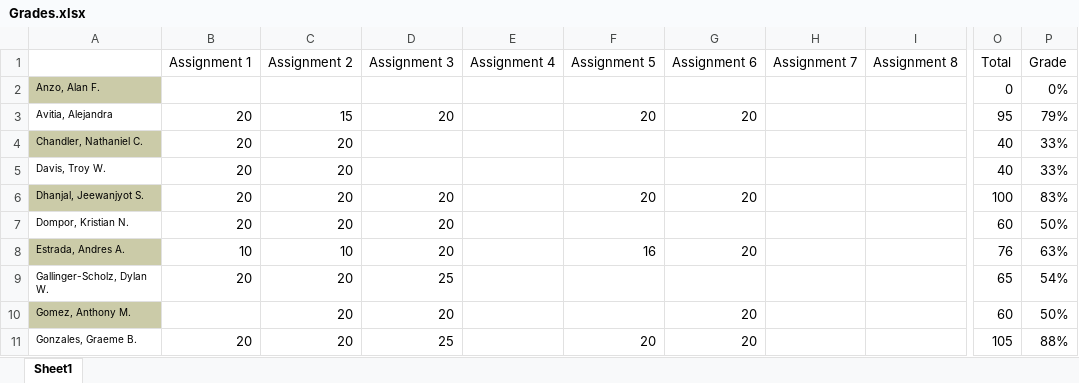
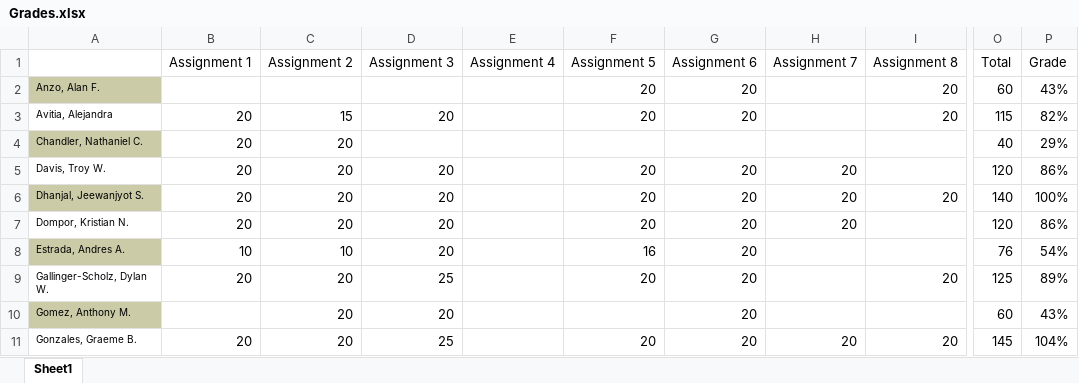
Before and after one commit to jameswilson281/Fall-2018---CIS7---Discrete-Structures, an Excel workbook: Grades.xlsx, sheet Sheet1, drawn as a sheet; only a part is shown, gaps mark what is left out; values as stored, in another font and other column widths than the file's, no borders; the diff covers the shown part only; the diff names each change by its address in the sheet, - before the commit and + after, or states it on an @@ line.

Commit message:
grades

```diff
--- a/Grades.xlsx (sheet Sheet1)
+++ b/Grades.xlsx (sheet Sheet1)
-F2 (Assignment 5): (empty)
+F2 (Assignment 5): 20
-G2 (Assignment 6): (empty)
+G2 (Assignment 6): 20
-I2:I3 (Assignment 8): (empty)
+I2:I3 (Assignment 8): 20
-O2 (Total): 0
+O2 (Total): 60
-P2 (Grade): 0%
+P2 (Grade): 43%
-O3 (Total): 95
+O3 (Total): 115
-P3 (Grade): 79%
+P3 (Grade): 82%
-P4 (Grade): 33%
+P4 (Grade): 29%
-D5 (Assignment 3): (empty)
+D5 (Assignment 3): 20
-F5 (Assignment 5): (empty)
+F5 (Assignment 5): 20
-G5 (Assignment 6): (empty)
+G5 (Assignment 6): 20
-H5:H7 (Assignment 7): (empty)
+H5:H7 (Assignment 7): 20
-O5 (Total): 40
+O5 (Total): 120
-P5 (Grade): 33%
+P5 (Grade): 86%
-I6 (Assignment 8): (empty)
+I6 (Assignment 8): 20
-O6 (Total): 100
+O6 (Total): 140
-P6 (Grade): 83%
+P6 (Grade): 100%
-F7 (Assignment 5): (empty)
+F7 (Assignment 5): 20
-G7 (Assignment 6): (empty)
+G7 (Assignment 6): 20
-O7 (Total): 60
+O7 (Total): 120
-P7 (Grade): 50%
+P7 (Grade): 86%
-P8 (Grade): 63%
+P8 (Grade): 54%
-F9 (Assignment 5): (empty)
+F9 (Assignment 5): 20
-G9 (Assignment 6): (empty)
+G9 (Assignment 6): 20
-I9 (Assignment 8): (empty)
+I9 (Assignment 8): 20
-O9 (Total): 65
+O9 (Total): 125
-P9 (Grade): 54%
+P9 (Grade): 89%
-P10 (Grade): 50%
+P10 (Grade): 43%
-H11 (Assignment 7): (empty)
+H11 (Assignment 7): 20
-I11 (Assignment 8): (empty)
+I11 (Assignment 8): 20
-O11 (Total): 105
+O11 (Total): 145
-P11 (Grade): 88%
+P11 (Grade): 104%
```
Also changed, not shown: 54 edited cells elsewhere in this sheet, 5 other files.
